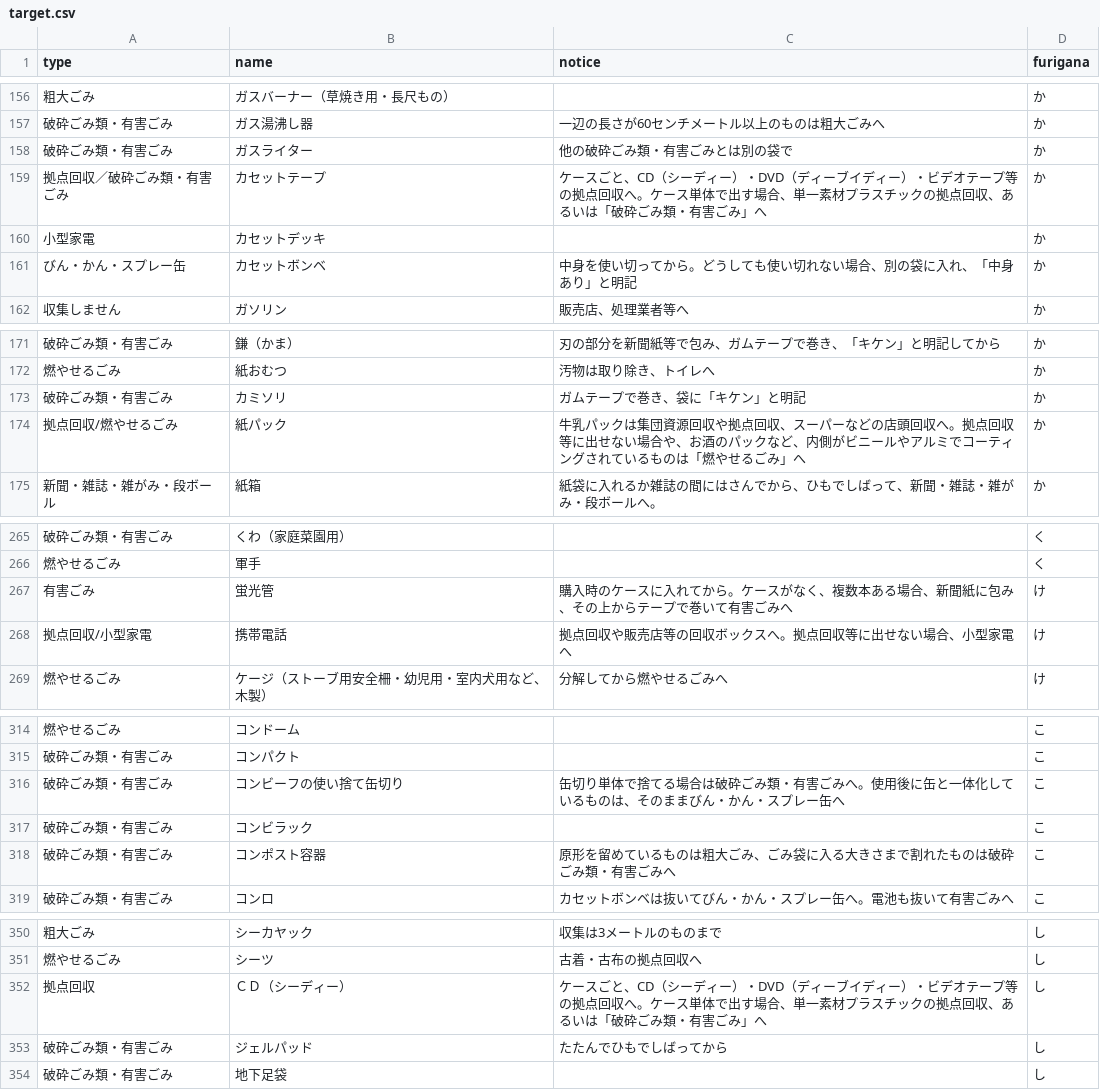
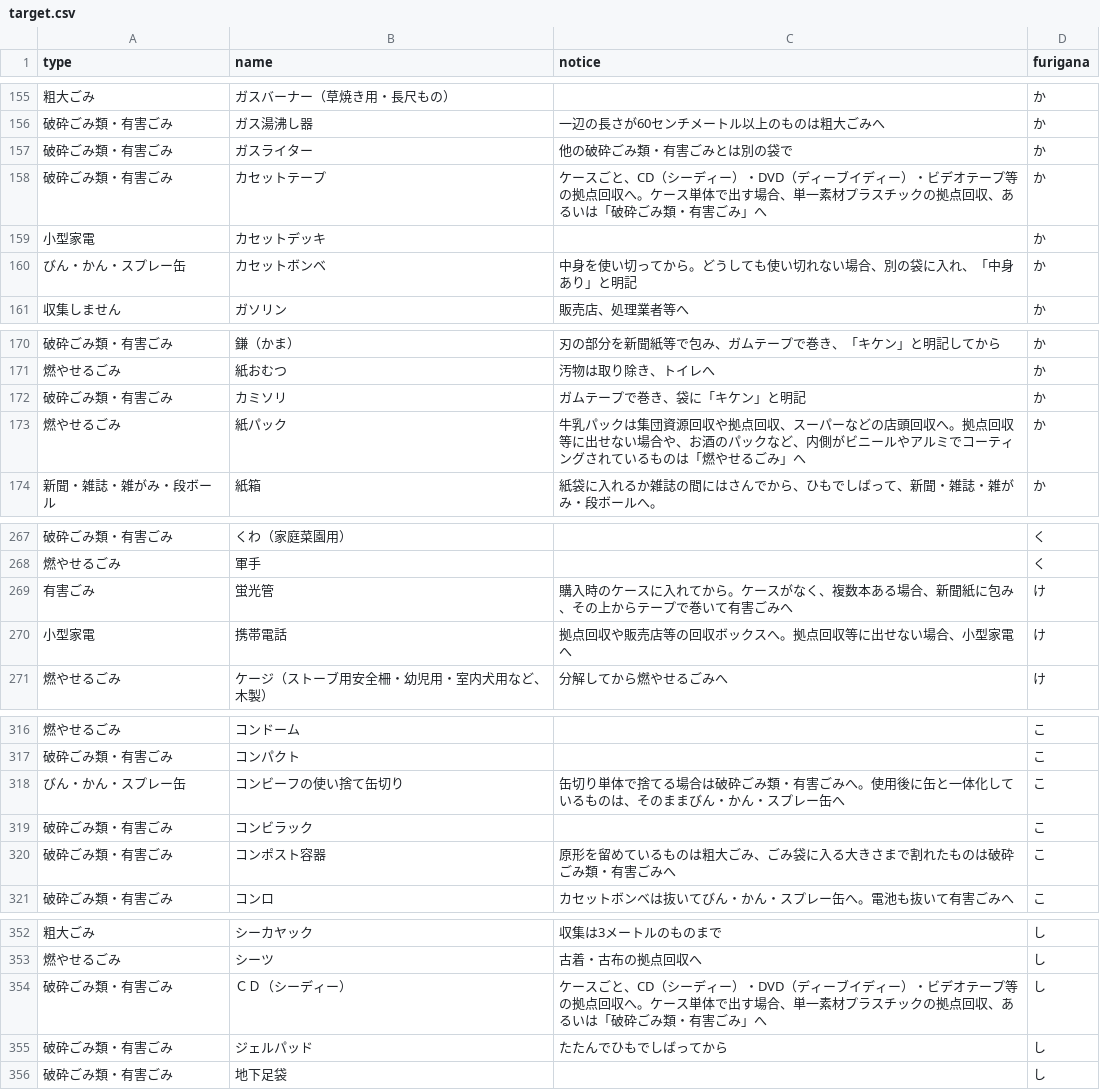
Before and after one commit to onot01/5374, a CSV file: data/target.csv, drawn as a sheet; only a part is shown, gaps mark what is left out; the diff covers the shown part only.

```diff
--- a/data/target.csv
+++ b/data/target.csv
@@ -158,3 +157,3 @@ type,name,notice,furigana
 破砕ごみ類・有害ごみ,ガスライター,他の破砕ごみ類・有害ごみとは別の袋で,か
-拠点回収／破砕ごみ類・有害ごみ,カセットテープ,ケースごと、CD（シーディー）・DVD（ディーブイディー）・ビデオテープ等の拠点回収へ。ケース単体で出す場合、単一素材プラスチックの拠点回収、あるいは「破砕ごみ類・有害ごみ」へ,か
+破砕ごみ類・有害ごみ,カセットテープ,ケースごと、CD（シーディー）・DVD（ディーブイディー）・ビデオテープ等の拠点回収へ。ケース単体で出す場合、単一素材プラスチックの拠点回収、あるいは「破砕ごみ類・有害ごみ」へ,か
 小型家電,カセットデッキ,,か
@@ -173,3 +172,3 @@ type,name,notice,furigana
 破砕ごみ類・有害ごみ,カミソリ,ガムテープで巻き、袋に「キケン」と明記,か
-拠点回収/燃やせるごみ,紙パック,牛乳パックは集団資源回収や拠点回収、スーパーなどの店頭回収へ。拠点回収等に出せない場合や、お酒のパックなど、内側がビニールやアルミでコーティングされているものは「燃やせるごみ」へ,か
+燃やせるごみ,紙パック,牛乳パックは集団資源回収や拠点回収、スーパーなどの店頭回収へ。拠点回収等に出せない場合や、お酒のパックなど、内側がビニールやアルミでコーティングされているものは「燃やせるごみ」へ,か
 新聞・雑誌・雑がみ・段ボール,紙箱,紙袋に入れるか雑誌の間にはさんでから、ひもでしばって、新聞・雑誌・雑がみ・段ボールへ。,か
@@ -267,3 +269,3 @@ type,name,notice,furigana
 有害ごみ,蛍光管,購入時のケースに入れてから。ケースがなく、複数本ある場合、新聞紙に包み、その上からテープで巻いて有害ごみへ,け
-拠点回収/小型家電,携帯電話,拠点回収や販売店等の回収ボックスへ。拠点回収等に出せない場合、小型家電へ,け
+小型家電,携帯電話,拠点回収や販売店等の回収ボックスへ。拠点回収等に出せない場合、小型家電へ,け
 燃やせるごみ,ケージ（ストーブ用安全柵・幼児用・室内犬用など、木製）,分解してから燃やせるごみへ,け
@@ -315,3 +317,3 @@ type,name,notice,furigana
 破砕ごみ類・有害ごみ,コンパクト,,こ
-破砕ごみ類・有害ごみ,コンビーフの使い捨て缶切り,缶切り単体で捨てる場合は破砕ごみ類・有害ごみへ。使用後に缶と一体化しているものは、そのままびん・かん・スプレー缶へ,こ
+びん・かん・スプレー缶,コンビーフの使い捨て缶切り,缶切り単体で捨てる場合は破砕ごみ類・有害ごみへ。使用後に缶と一体化しているものは、そのままびん・かん・スプレー缶へ,こ
 破砕ごみ類・有害ごみ,コンビラック,,こ
@@ -351,3 +353,3 @@ type,name,notice,furigana
 燃やせるごみ,シーツ,古着・古布の拠点回収へ,し
-拠点回収,ＣＤ（シーディー）,ケースごと、CD（シーディー）・DVD（ディーブイディー）・ビデオテープ等の拠点回収へ。ケース単体で出す場合、単一素材プラスチックの拠点回収、あるいは「破砕ごみ類・有害ごみ」へ,し
+破砕ごみ類・有害ごみ,ＣＤ（シーディー）,ケースごと、CD（シーディー）・DVD（ディーブイディー）・ビデオテープ等の拠点回収へ。ケース単体で出す場合、単一素材プラスチックの拠点回収、あるいは「破砕ごみ類・有害ごみ」へ,し
 破砕ごみ類・有害ごみ,ジェルパッド,たたんでひもでしばってから,し
```
Also changed, not shown: 3 added rows, 1 removed row and 7 edited cells elsewhere in this file.
